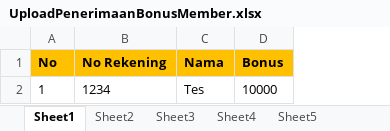
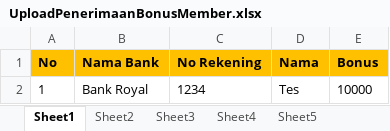
Before and after one commit to alvinarthas/new-rwh, an Excel workbook: public/excel/UploadPenerimaanBonusMember.xlsx, sheet Sheet1, drawn as a sheet; values as stored, in another font and other column widths than the file's, no borders; the diff names each change by its address in the sheet, - before the commit and + after, or states it on an @@ line.

```diff
--- a/public/excel/UploadPenerimaanBonusMember.xlsx (sheet Sheet1)
+++ b/public/excel/UploadPenerimaanBonusMember.xlsx (sheet Sheet1)
+column B (Nama Bank), row 2: Bank Royal
```
Also changed, not shown: public/excel/UploadTopUpBonusMember.xlsx, 11 other files.
